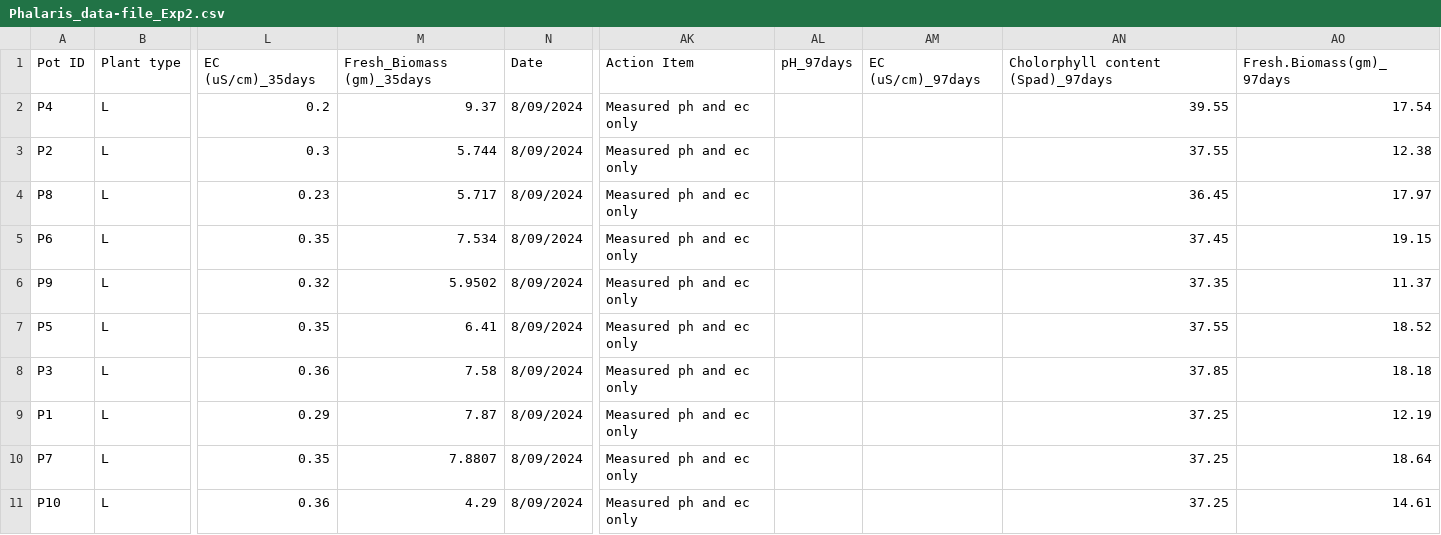
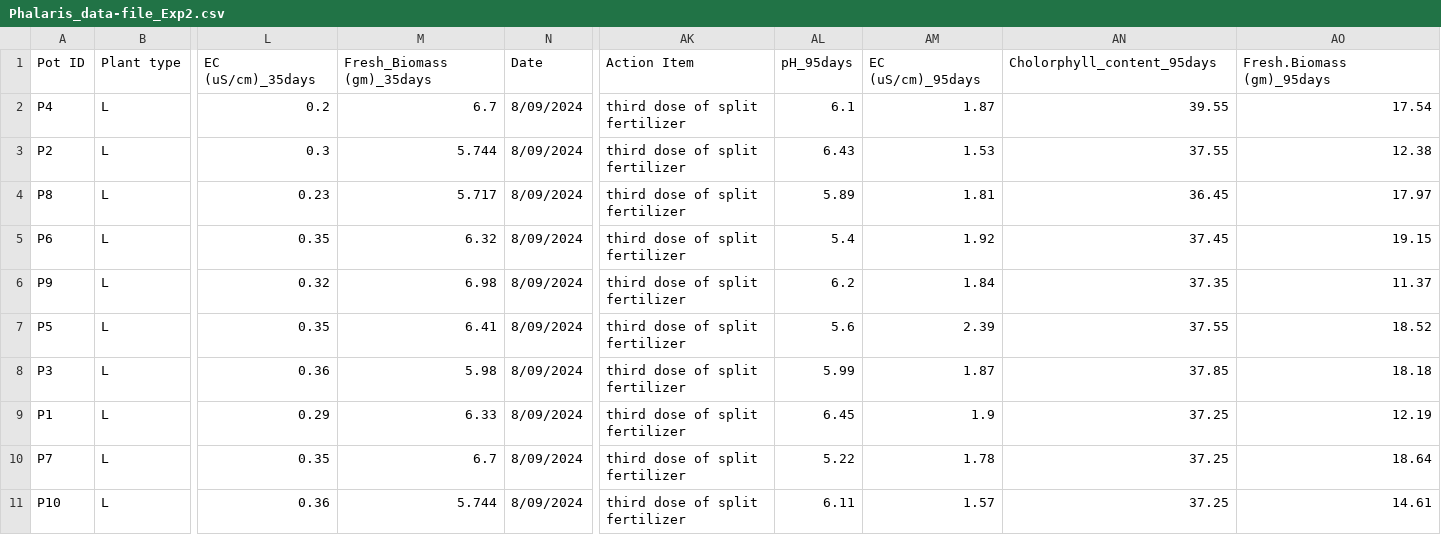
Before and after one commit to NiraYadav0529/PolyTunnelS33_ExperimeNT1_dose, a CSV file: Experiment_2/Phalaris_data-file_Exp2.csv, drawn as a sheet; only a part is shown, gaps mark what is left out; the diff covers the shown part only; the diff names each change by its address in the sheet, - before the commit and + after, or states it on an @@ line.

```diff
--- a/Experiment_2/Phalaris_data-file_Exp2.csv
+++ b/Experiment_2/Phalaris_data-file_Exp2.csv
-AL1: pH_97days
+AL1: pH_95days
-AM1: EC (uS/cm)_97days
+AM1: EC (uS/cm)_95days
-AN1: Cholorphyll content (Spad)_97days
+AN1: Cholorphyll_content_95days
-AO1: Fresh.Biomass(gm)_97days
+AO1: Fresh.Biomass (gm)_95days
-M2: 9.37
+M2: 6.7
-AK2:AK11: Measured ph and ec only
+AK2:AK11: third dose of split fertilizer
-AL2: (empty)
+AL2: 6.1
-AM2: (empty)
+AM2: 1.87
-AL3: (empty)
+AL3: 6.43
-AM3: (empty)
+AM3: 1.53
-AL4: (empty)
+AL4: 5.89
-AM4: (empty)
+AM4: 1.81
-M5: 7.534
+M5: 6.32
-AL5: (empty)
+AL5: 5.4
-AM5: (empty)
+AM5: 1.92
-M6: 5.9502
+M6: 6.98
-AL6: (empty)
+AL6: 6.2
-AM6: (empty)
+AM6: 1.84
-AL7: (empty)
+AL7: 5.6
-AM7: (empty)
+AM7: 2.39
-M8: 7.58
+M8: 5.98
-AL8: (empty)
+AL8: 5.99
-AM8: (empty)
+AM8: 1.87
-M9: 7.87
+M9: 6.33
-AL9: (empty)
+AL9: 6.45
-AM9: (empty)
+AM9: 1.9
-M10: 7.8807
+M10: 6.7
-AL10: (empty)
+AL10: 5.22
-AM10: (empty)
+AM10: 1.78
-M11: 4.29
+M11: 5.744
-AL11: (empty)
+AL11: 6.11
-AM11: (empty)
+AM11: 1.57
```
Also changed, not shown: 148 edited cells elsewhere in this file, Experiment_2/Lucerne_data-file_Exp2.csv, 1 other file.
